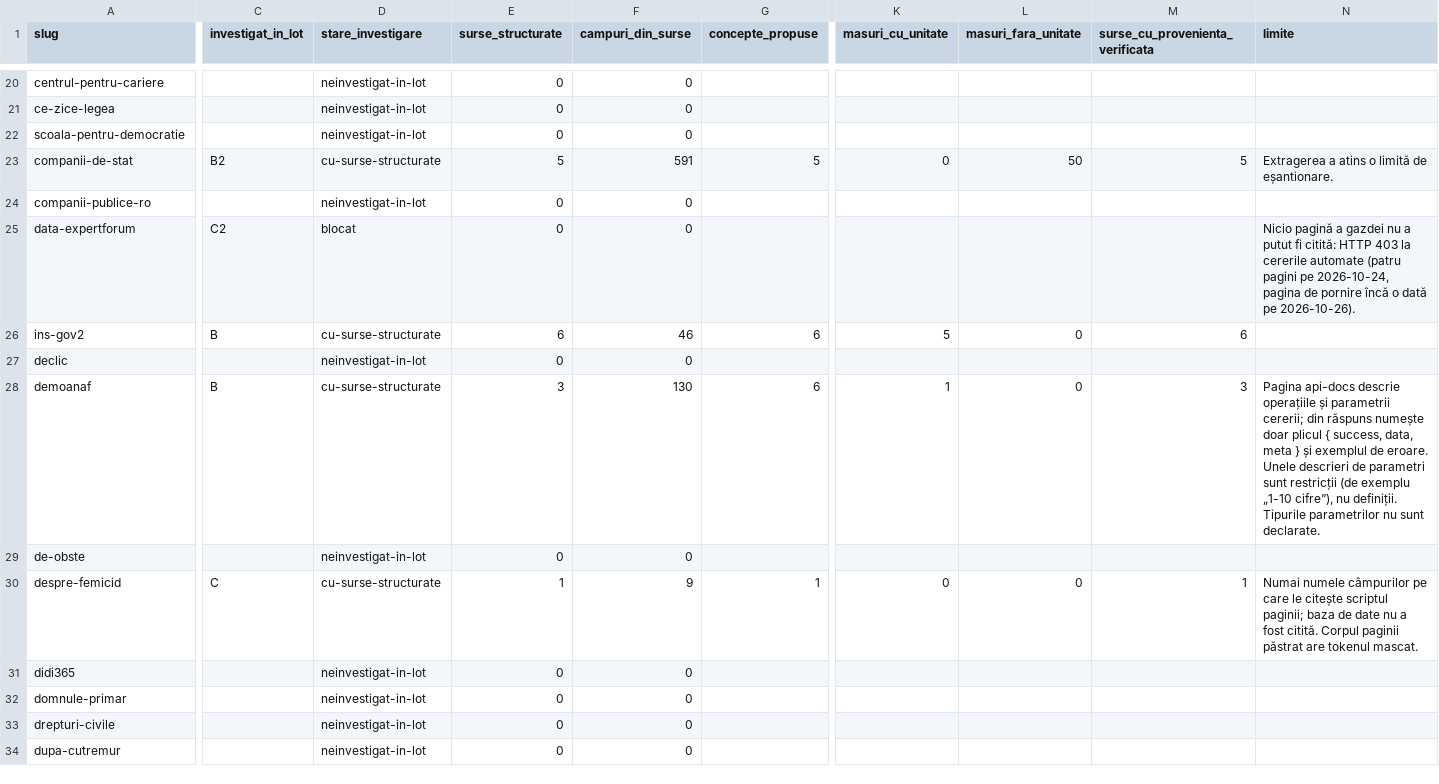
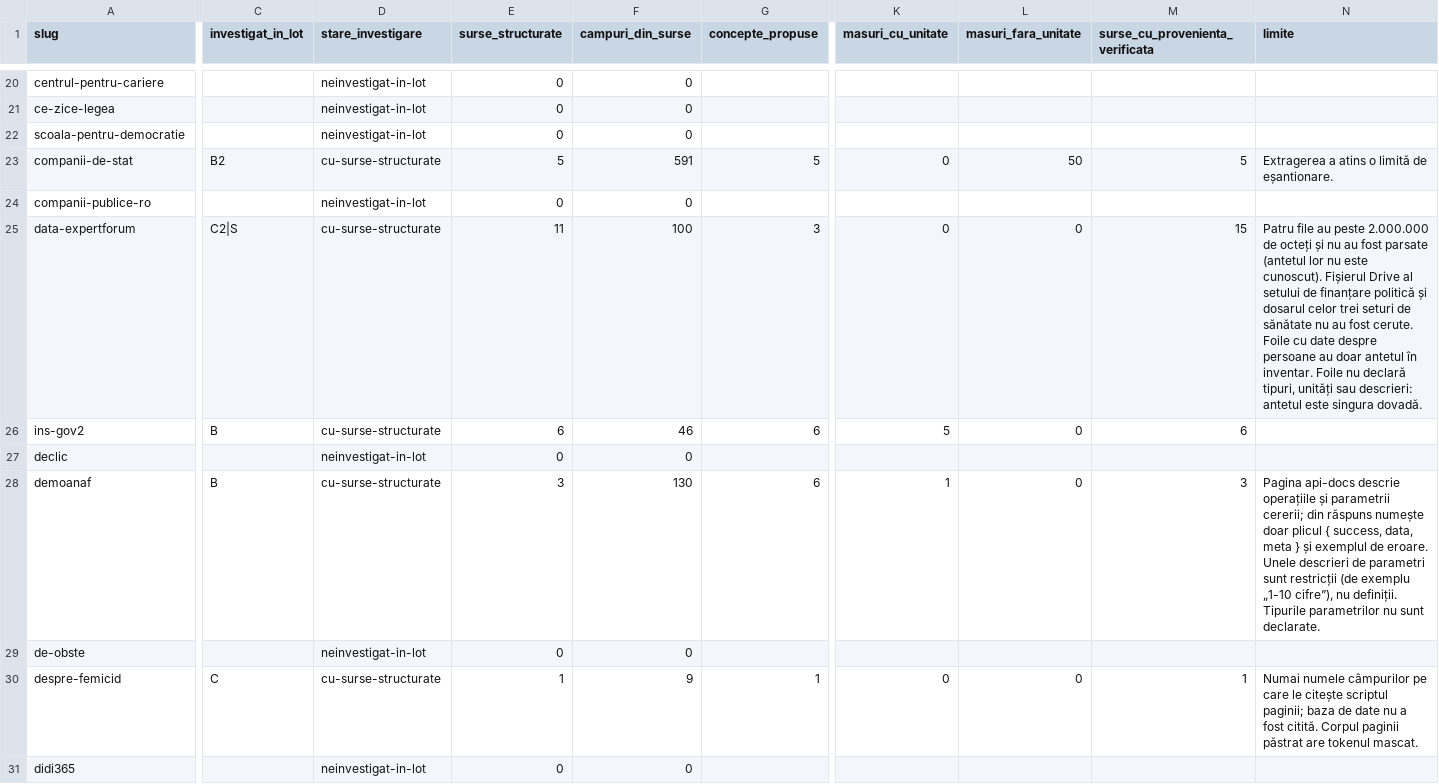
Before and after one commit to gov2-ro/awesome-civtech-ro, a CSV file: data/taxonomy-v2/observatii/inventare/acoperire.csv, drawn as a sheet; only a part is shown, gaps mark what is left out; the shorter side is filled out with more unchanged rows; the diff covers the shown part only; the diff names each change by its address in the sheet, - before the commit and + after, or states it on an @@ line.

```diff
--- a/data/taxonomy-v2/observatii/inventare/acoperire.csv
+++ b/data/taxonomy-v2/observatii/inventare/acoperire.csv
-C25 (investigat_in_lot): C2
+C25 (investigat_in_lot): C2|S
-D25 (stare_investigare): blocat
+D25 (stare_investigare): cu-surse-structurate
-E25 (surse_structurate): 0
+E25 (surse_structurate): 11
-F25 (campuri_din_surse): 0
+F25 (campuri_din_surse): 100
-G25 (concepte_propuse): (empty)
+G25 (concepte_propuse): 3
-K25 (masuri_cu_unitate): (empty)
+K25 (masuri_cu_unitate): 0
-L25 (masuri_fara_unitate): (empty)
+L25 (masuri_fara_unitate): 0
-M25 (surse_cu_provenienta_verificata): (empty)
+M25 (surse_cu_provenienta_verificata): 15
-N25 (limite): Nicio pagină a gazdei nu a putut fi citită: HTTP 403 la cererile automate (patru pagini pe 2026-10-24, pagina de pornire încă o dată pe 2026-10-26).
+N25 (limite): Patru file au peste 2.000.000 de octeți și nu au fost parsate (antetul lor nu este cunoscut). Fișierul Drive al setului de finanțare politică și dosarul celor trei seturi de sănătate nu au fost cerute. Foile cu date despre persoane au doar antetul în inventar. Foile nu declară tipuri, unități sau descrieri: antetul este singura dovadă.
```
Also changed, not shown: 3 edited cells elsewhere in this file, data/taxonomy-v2/integrare/revizuire.csv, data/taxonomy-v2/observatii/documentare/rezumat.csv, 14 other files.
